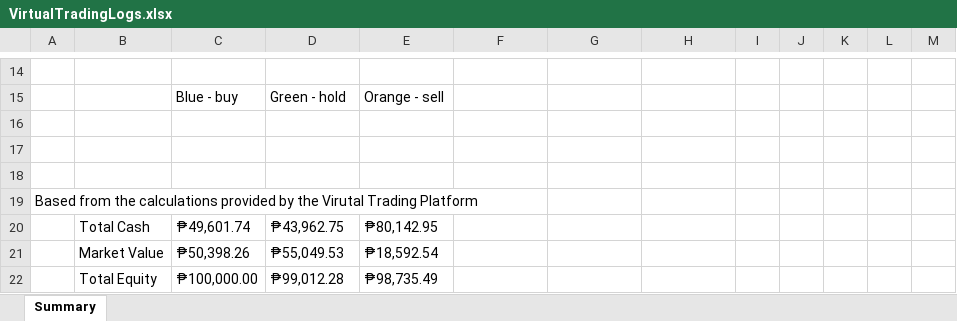
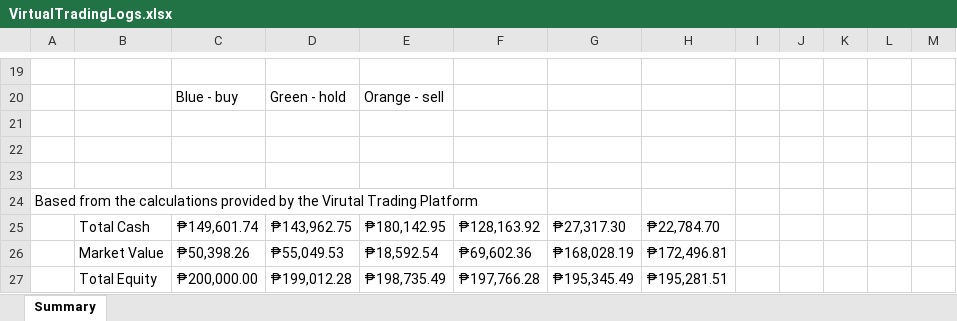
Before and after one commit to GravitonXD/OLARTE_SP, an Excel workbook: testers/5-real_world_application/VirtualTradingLogs.xlsx, sheet Summary, drawn as a sheet; only a part is shown, gaps mark what is left out; values as stored, in another font and other column widths than the file's, no cell formats; removed rows and columns are numbered as before the commit, all else as after; the diff covers the shown part only; the diff names each change by its address in the sheet, - before the commit and + after, or states it on an @@ line.

```diff
--- a/testers/5-real_world_application/VirtualTradingLogs.xlsx (sheet Summary)
+++ b/testers/5-real_world_application/VirtualTradingLogs.xlsx (sheet Summary)
-row 20:  | Total Cash | ₱49,601.74 | ₱43,962.75 | ₱80,142.95
+row 25:  | Total Cash | ₱149,601.74 | ₱143,962.75 | ₱180,142.95 | ₱128,163.92 | ₱27,317.30 | ₱22,784.70
-F26: (empty)
+F26: ₱69,602.36
-G26: (empty)
+G26: ₱168,028.19
-H26: (empty)
+H26: ₱172,496.81
-row 22:  | Total Equity | ₱100,000.00 | ₱99,012.28 | ₱98,735.49
+row 27:  | Total Equity | ₱200,000.00 | ₱199,012.28 | ₱198,735.49 | ₱197,766.28 | ₱195,345.49 | ₱195,281.51
```
Also changed, not shown: 5 added rows and 39 edited cells elsewhere in this sheet, cell formats, formulas that keep their value, 4 other files.
